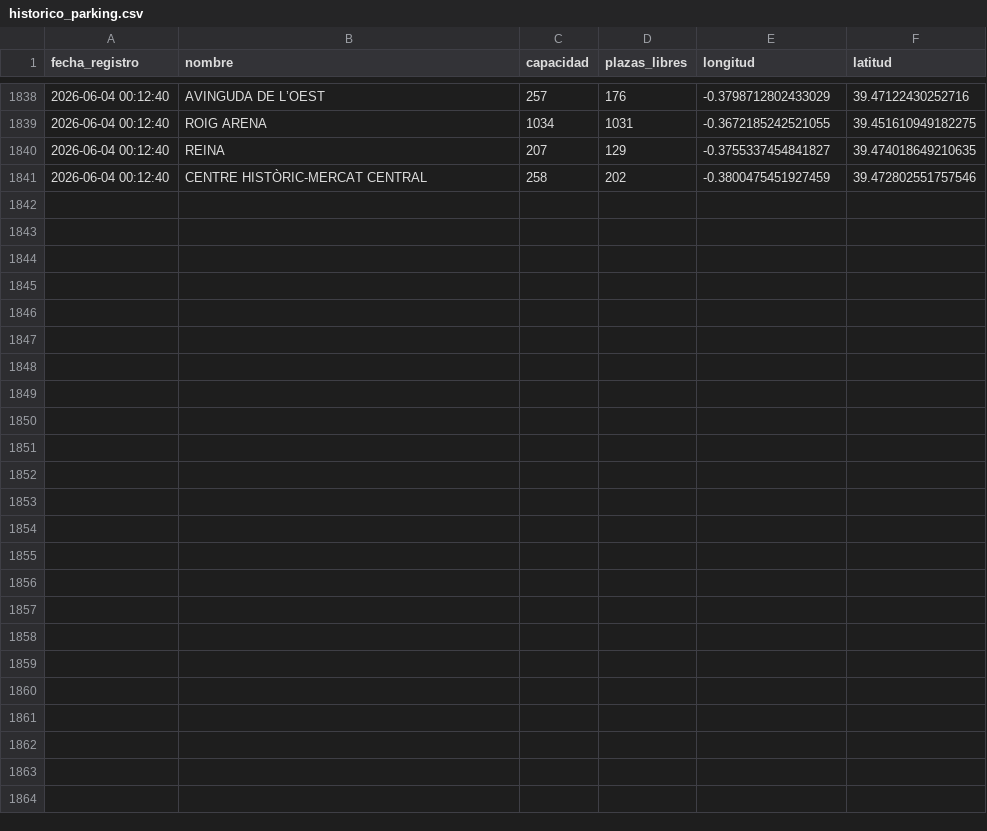
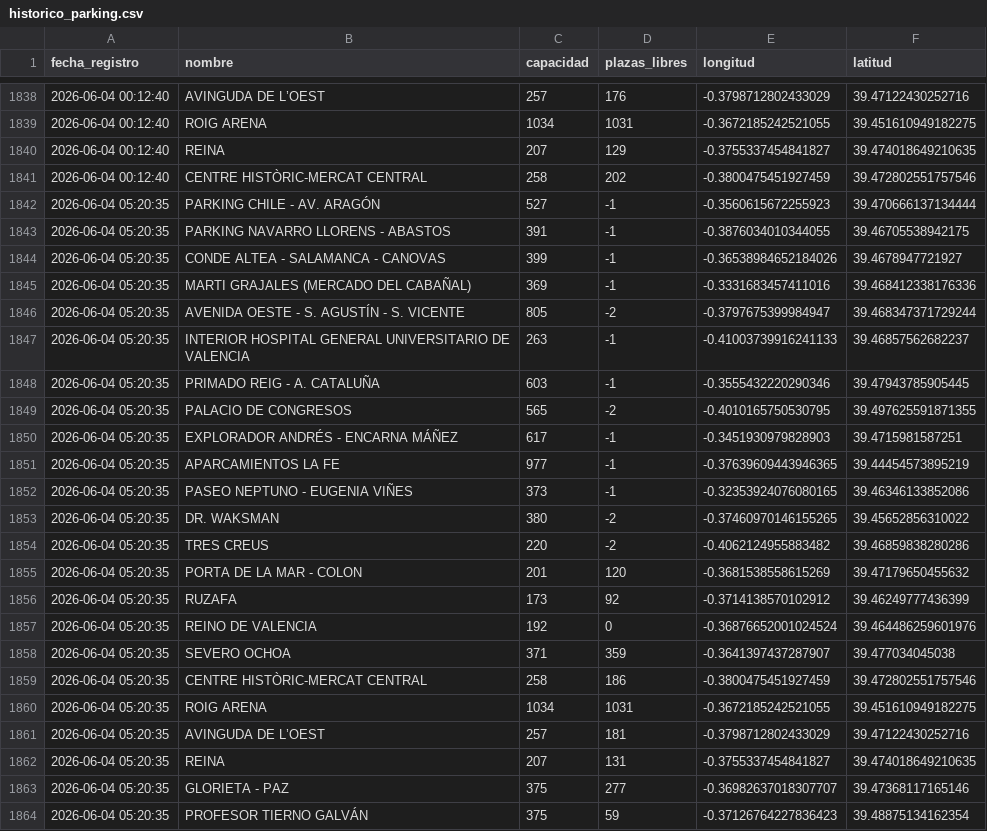
Before and after one commit to martamartimar/Data, a CSV file: historico_parking.csv, drawn as a sheet; only a part is shown, gaps mark what is left out.

Commit message:
Automatizado: Actualización de datos de parking

```diff
--- a/historico_parking.csv
+++ b/historico_parking.csv
@@ -1841 +1841,24 @@ fecha_registro,nombre,capacidad,plazas_libres,longitud,latitud
 2026-06-04 00:12:40,CENTRE HISTÒRIC-MERCAT CENTRAL,258,202,-0.3800475451927459,39.472802551757546
+2026-06-04 05:20:35,PARKING CHILE - AV. ARAGÓN,527,-1,-0.3560615672255923,39.470666137134444
+2026-06-04 05:20:35,PARKING NAVARRO LLORENS - ABASTOS,391,-1,-0.3876034010344055,39.46705538942175
+2026-06-04 05:20:35,CONDE ALTEA - SALAMANCA - CANOVAS,399,-1,-0.36538984652184026,39.4678947721927
+2026-06-04 05:20:35,MARTI GRAJALES (MERCADO DEL CABAÑAL),369,-1,-0.3331683457411016,39.468412338176336
+2026-06-04 05:20:35,AVENIDA OESTE - S. AGUSTÍN - S. VICENTE,805,-2,-0.3797675399984947,39.468347371729244
+2026-06-04 05:20:35,INTERIOR HOSPITAL GENERAL UNIVERSITARIO DE VALENCIA,263,-1,-0.41003739916241133,39.46857562682237
+2026-06-04 05:20:35,PRIMADO REIG - A. CATALUÑA,603,-1,-0.3555432220290346,39.47943785905445
+2026-06-04 05:20:35,PALACIO DE CONGRESOS,565,-2,-0.4010165750530795,39.497625591871355
+2026-06-04 05:20:35,EXPLORADOR ANDRÉS - ENCARNA MÁÑEZ,617,-1,-0.3451930979828903,39.4715981587251
+2026-06-04 05:20:35,APARCAMIENTOS LA FE,977,-1,-0.37639609443946365,39.44454573895219
+2026-06-04 05:20:35,PASEO NEPTUNO - EUGENIA VIÑES,373,-1,-0.32353924076080165,39.46346133852086
+2026-06-04 05:20:35,DR. WAKSMAN,380,-2,-0.37460970146155265,39.45652856310022
+2026-06-04 05:20:35,TRES CREUS,220,-2,-0.4062124955883482,39.46859838280286
+2026-06-04 05:20:35,PORTA DE LA MAR - COLON,201,120,-0.3681538558615269,39.47179650455632
+2026-06-04 05:20:35,RUZAFA,173,92,-0.3714138570102912,39.46249777436399
+2026-06-04 05:20:35,REINO DE VALENCIA ,192,0,-0.36876652001024524,39.464486259601976
+2026-06-04 05:20:35,SEVERO OCHOA,371,359,-0.3641397437287907,39.477034045038
+2026-06-04 05:20:35,CENTRE HISTÒRIC-MERCAT CENTRAL,258,186,-0.3800475451927459,39.472802551757546
+2026-06-04 05:20:35,ROIG ARENA,1034,1031,-0.3672185242521055,39.451610949182275
+2026-06-04 05:20:35,AVINGUDA DE L’OEST,257,181,-0.3798712802433029,39.47122430252716
+2026-06-04 05:20:35,REINA ,207,131,-0.3755337454841827,39.474018649210635
+2026-06-04 05:20:35,GLORIETA - PAZ,375,277,-0.36982637018307707,39.47368117165146
+2026-06-04 05:20:35,PROFESOR TIERNO GALVÁN,375,59,-0.37126764227836423,39.48875134162354
```
